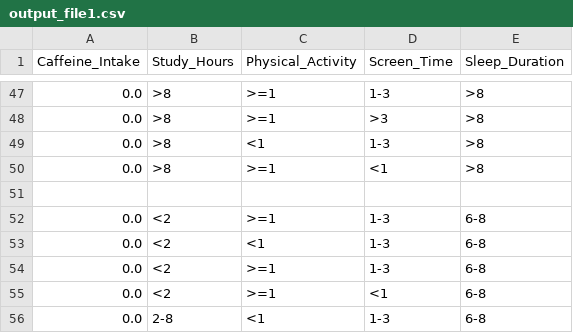
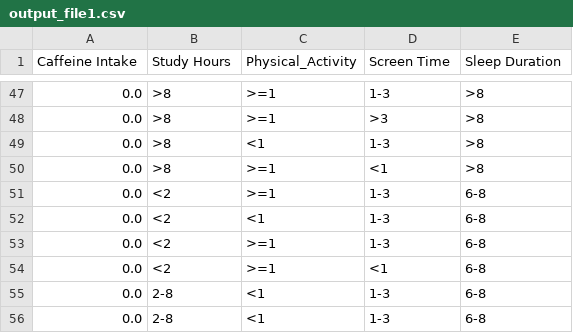
Before and after one commit to rrr921/rrr921.github.io, a CSV file: output_file1.csv, drawn as a sheet; only a part is shown, gaps mark what is left out; the shorter side is filled out with more unchanged rows; the diff names each change by its address in the sheet, - before the commit and + after, or states it on an @@ line.

```diff
--- a/output_file1.csv
+++ b/output_file1.csv
-A1: Caffeine_Intake
+A1: Caffeine Intake
-B1: Study_Hours
+B1: Study Hours
-D1: Screen_Time
+D1: Screen Time
-E1: Sleep_Duration
+E1: Sleep Duration
-row 51: (empty)
```
Also changed, not shown: 3 other files.
